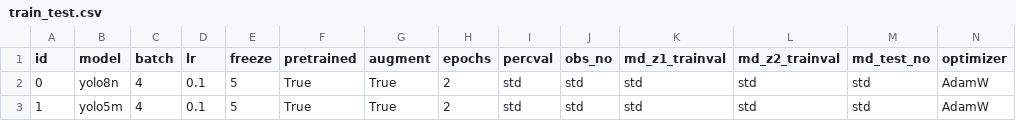
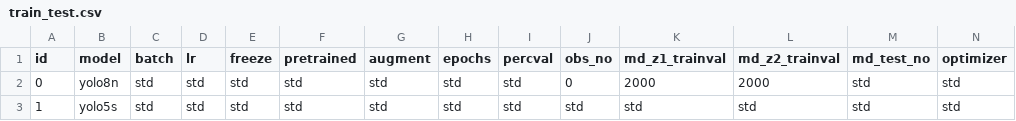
Before and after one commit to simoncarthew/MeerVision, a CSV file: ObjectDetection/Training/train_test.csv, drawn as a sheet; only a part is shown; the diff names each change by its address in the sheet, - before the commit and + after, or states it on an @@ line.

Commit message:
Training for HPC. Updated Trainer to save training csv more regularly. Updated Evaluation to add precision and recall.

```diff
--- a/ObjectDetection/Training/train_test.csv
+++ b/ObjectDetection/Training/train_test.csv
-C2:C3 (batch): 4
+C2:C3 (batch): std
-D2:D3 (lr): 0.1
+D2:D3 (lr): std
-E2:E3 (freeze): 5
+E2:E3 (freeze): std
-F2:F3 (pretrained): True
+F2:F3 (pretrained): std
-G2:G3 (augment): True
+G2:G3 (augment): std
-H2:H3 (epochs): 2
+H2:H3 (epochs): std
-J2 (obs_no): std
+J2 (obs_no): 0
-K2 (md_z1_trainval): std
+K2 (md_z1_trainval): 2000
-L2 (md_z2_trainval): std
+L2 (md_z2_trainval): 2000
-N2:N3 (optimizer): AdamW
+N2:N3 (optimizer): std
-B3 (model): yolo5m
+B3 (model): yolo5s
```
Also changed, not shown: 5 other files.
